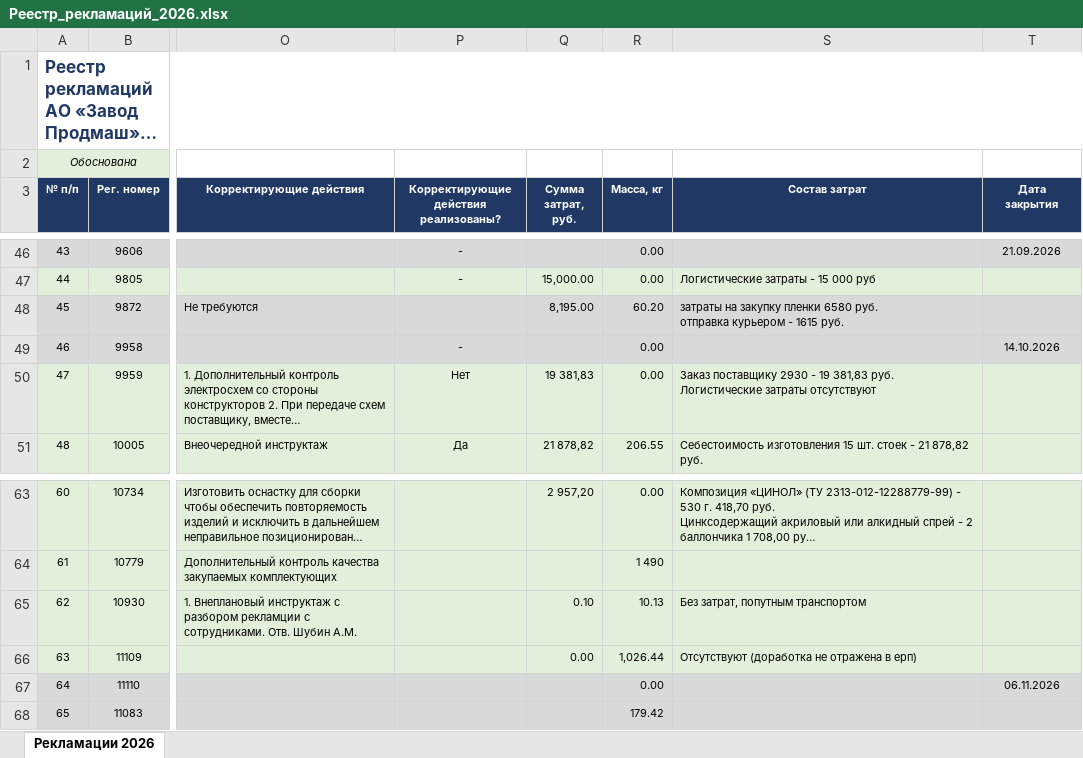
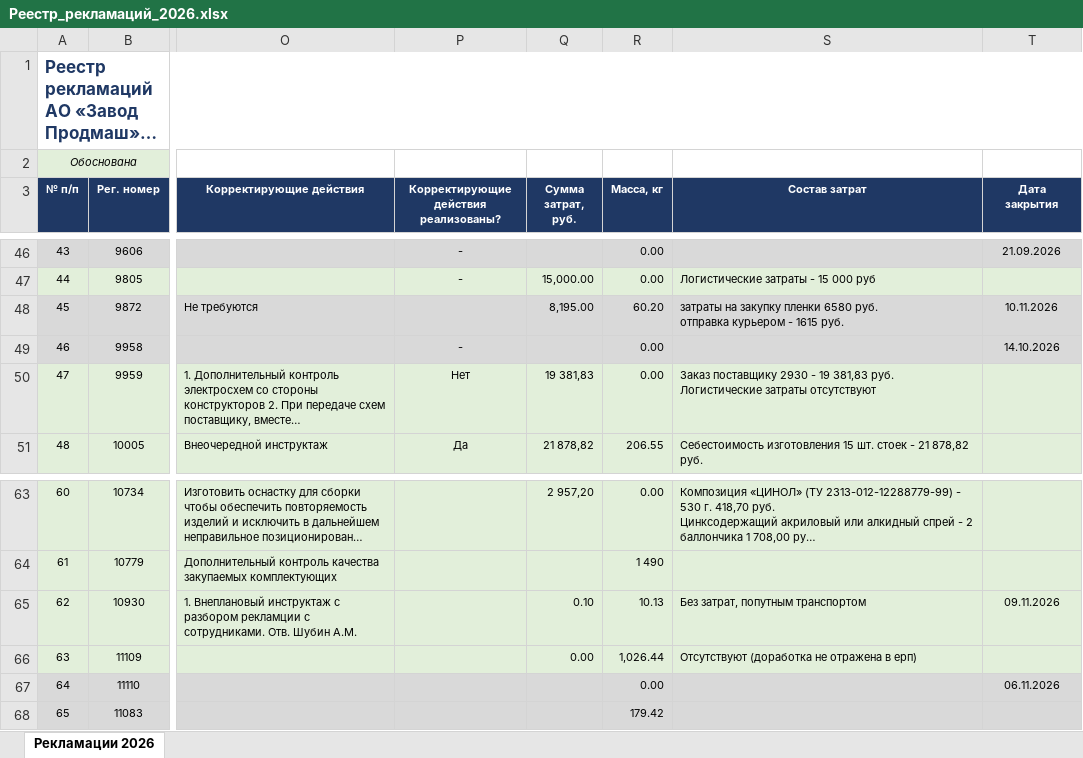
Before and after one commit to skulikovazvpm-tech/quality-dashboard, an Excel workbook: data-rec/Реестр_рекламаций_2026.xlsx, sheet Рекламации 2026, drawn as a sheet; only a part is shown, gaps mark what is left out; long unchanged cells end in …; values as stored, in another font and other column widths than the file's, no borders; the diff names each change by its address in the sheet, - before the commit and + after, or states it on an @@ line.

Commit message:
Add files via upload

```diff
--- a/data-rec/Реестр_рекламаций_2026.xlsx (sheet Рекламации 2026)
+++ b/data-rec/Реестр_рекламаций_2026.xlsx (sheet Рекламации 2026)
-T48 (Дата закрытия): (empty)
+T48 (Дата закрытия): 10.11.2026
-T65 (Дата закрытия): (empty)
+T65 (Дата закрытия): 09.11.2026
```
